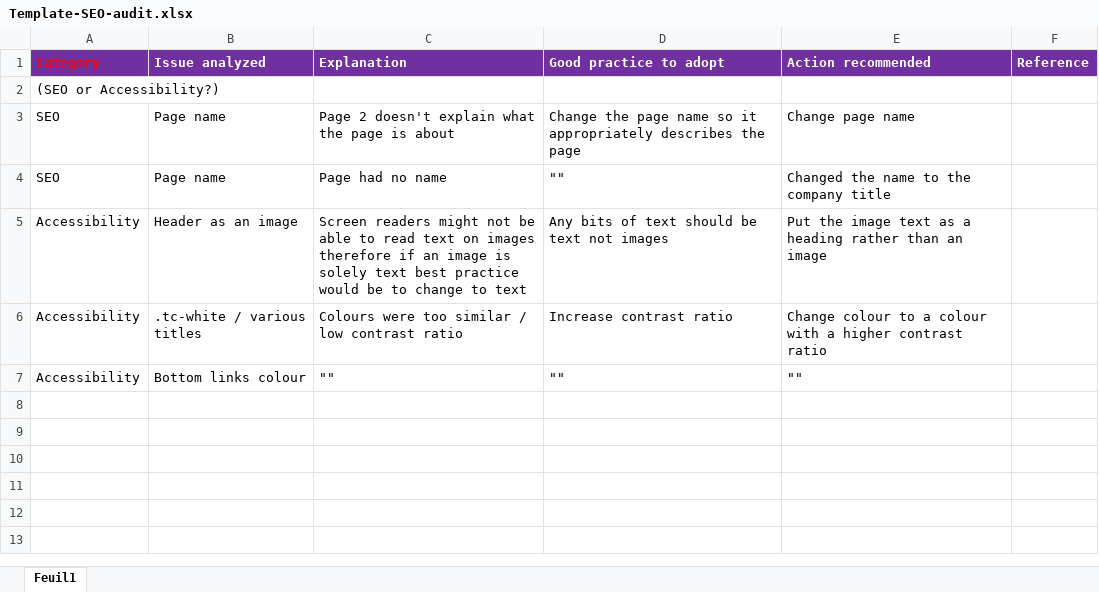
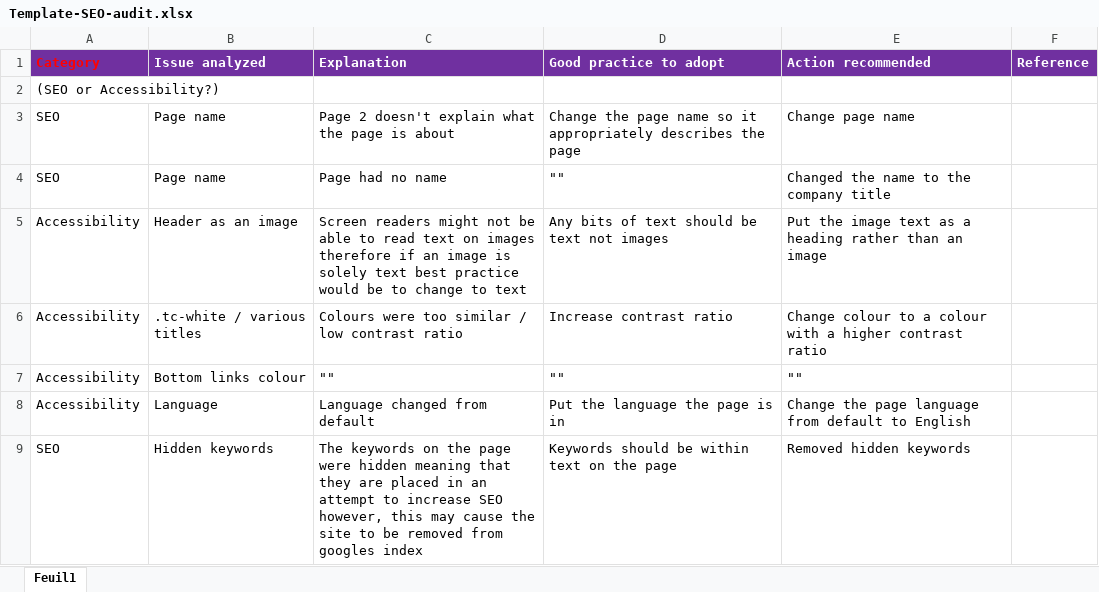
Before and after one commit to TomMazzag/OCProject4, an Excel workbook: Template-SEO-audit.xlsx, sheet Feuil1, drawn as a sheet; values as stored, in another font and other column widths than the file's, no borders; the diff names each change by its address in the sheet, - before the commit and + after, or states it on an @@ line.

```diff
--- a/Template-SEO-audit.xlsx (sheet Feuil1)
+++ b/Template-SEO-audit.xlsx (sheet Feuil1)
+row 8: Accessibility | Language | Language changed from default | Put the language the page is in | Change the page language from default to English
+row 9: SEO | Hidden keywords | The keywords on the page were hidden meaning that they are placed in an attempt to increase SEO however, this may cause the site to be removed from googles index | Keywords should be within text on the page | Removed hidden keywords
```
Also changed, not shown: 2 other files.
